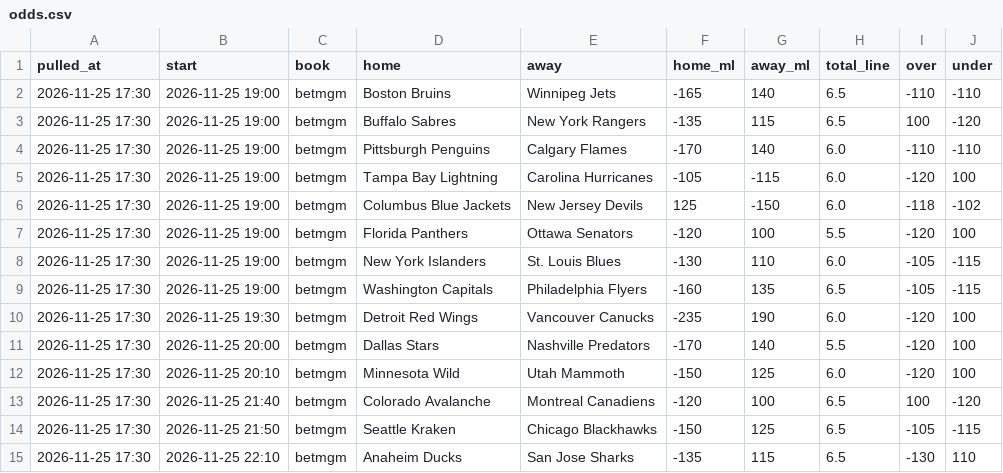
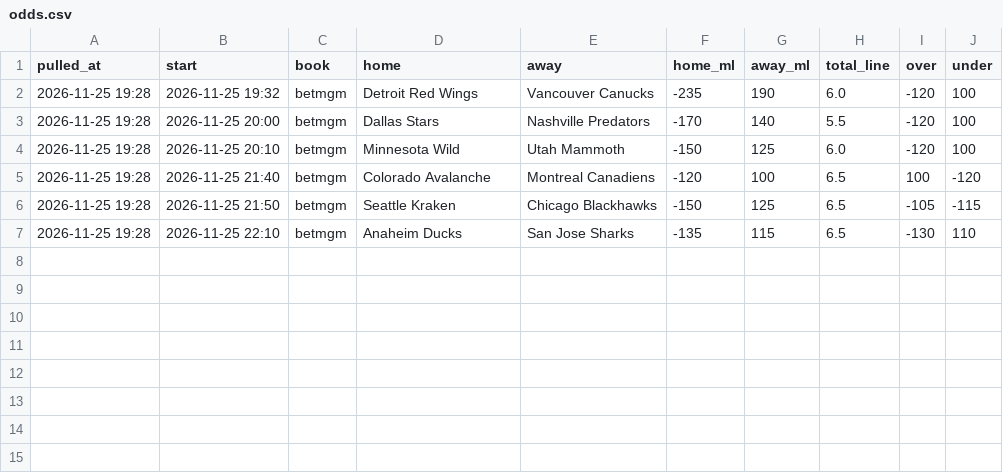
Before and after one commit to alanwevans1617-source/alan-nhl-model, a CSV file: odds.csv, drawn as a sheet.

```diff
--- a/odds.csv
+++ b/odds.csv
@@ -1,15 +1,7 @@
 pulled_at,start,book,home,away,home_ml,away_ml,total_line,over,under
-2026-11-25 17:30,2026-11-25 19:00,betmgm,Boston Bruins,Winnipeg Jets,-165,140,6.5,-110,-110
-2026-11-25 17:30,2026-11-25 19:00,betmgm,Buffalo Sabres,New York Rangers,-135,115,6.5,100,-120
-2026-11-25 17:30,2026-11-25 19:00,betmgm,Pittsburgh Penguins,Calgary Flames,-170,140,6.0,-110,-110
-2026-11-25 17:30,2026-11-25 19:00,betmgm,Tampa Bay Lightning,Carolina Hurricanes,-105,-115,6.0,-120,100
-2026-11-25 17:30,2026-11-25 19:00,betmgm,Columbus Blue Jackets,New Jersey Devils,125,-150,6.0,-118,-102
-2026-11-25 17:30,2026-11-25 19:00,betmgm,Florida Panthers,Ottawa Senators,-120,100,5.5,-120,100
-2026-11-25 17:30,2026-11-25 19:00,betmgm,New York Islanders,St. Louis Blues,-130,110,6.0,-105,-115
-2026-11-25 17:30,2026-11-25 19:00,betmgm,Washington Capitals,Philadelphia Flyers,-160,135,6.5,-105,-115
-2026-11-25 17:30,2026-11-25 19:30,betmgm,Detroit Red Wings,Vancouver Canucks,-235,190,6.0,-120,100
-2026-11-25 17:30,2026-11-25 20:00,betmgm,Dallas Stars,Nashville Predators,-170,140,5.5,-120,100
-2026-11-25 17:30,2026-11-25 20:10,betmgm,Minnesota Wild,Utah Mammoth,-150,125,6.0,-120,100
-2026-11-25 17:30,2026-11-25 21:40,betmgm,Colorado Avalanche,Montreal Canadiens,-120,100,6.5,100,-120
-2026-11-25 17:30,2026-11-25 21:50,betmgm,Seattle Kraken,Chicago Blackhawks,-150,125,6.5,-105,-115
-2026-11-25 17:30,2026-11-25 22:10,betmgm,Anaheim Ducks,San Jose Sharks,-135,115,6.5,-130,110
+2026-11-25 19:28,2026-11-25 19:32,betmgm,Detroit Red Wings,Vancouver Canucks,-235,190,6.0,-120,100
+2026-11-25 19:28,2026-11-25 20:00,betmgm,Dallas Stars,Nashville Predators,-170,140,5.5,-120,100
+2026-11-25 19:28,2026-11-25 20:10,betmgm,Minnesota Wild,Utah Mammoth,-150,125,6.0,-120,100
+2026-11-25 19:28,2026-11-25 21:40,betmgm,Colorado Avalanche,Montreal Canadiens,-120,100,6.5,100,-120
+2026-11-25 19:28,2026-11-25 21:50,betmgm,Seattle Kraken,Chicago Blackhawks,-150,125,6.5,-105,-115
+2026-11-25 19:28,2026-11-25 22:10,betmgm,Anaheim Ducks,San Jose Sharks,-135,115,6.5,-130,110
```
Also changed, not shown: goalies.csv, injury_flags.csv, 6 other files.
